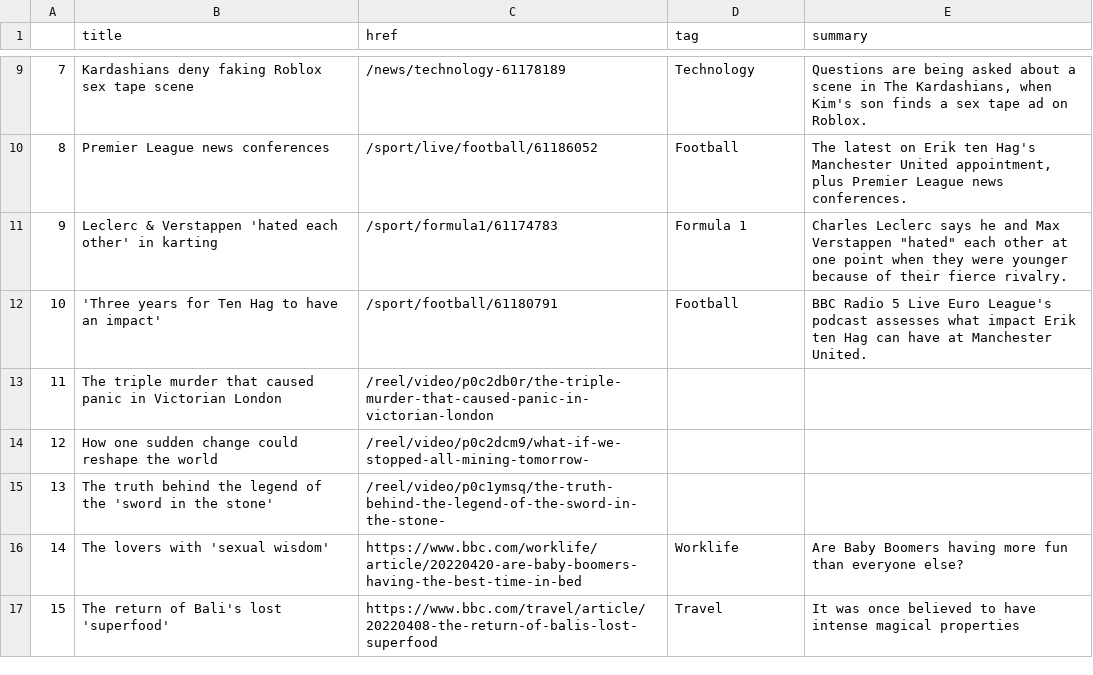
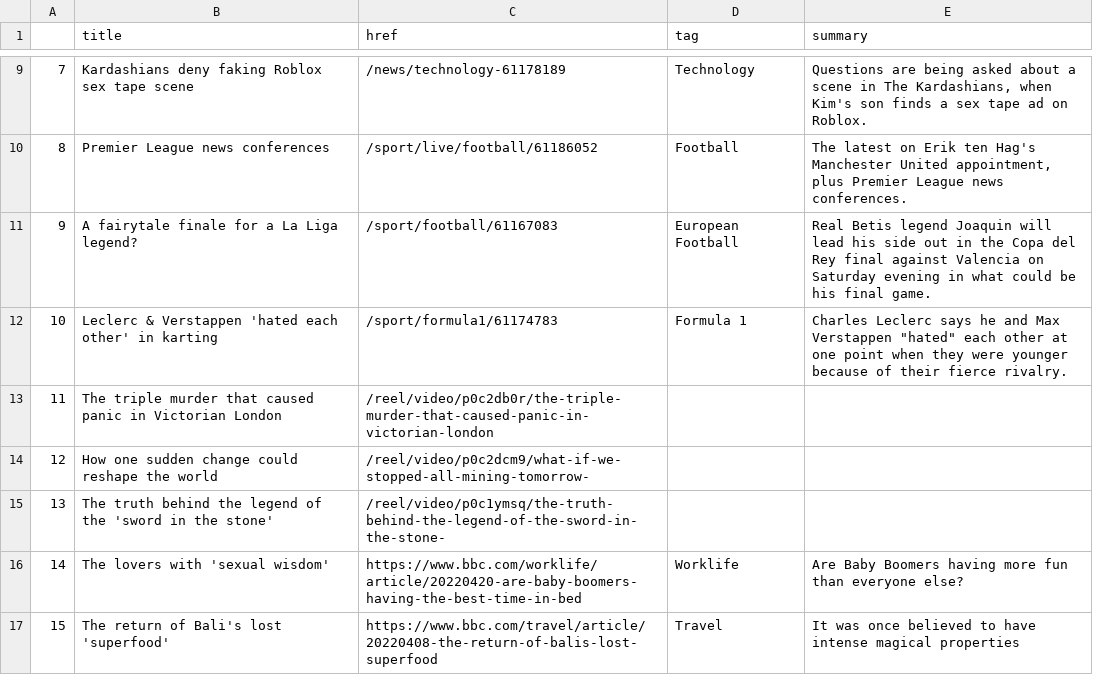
Before and after one commit to EMendy/Scraper_Info, a CSV file: bbc-headlines.csv, drawn as a sheet; only a part is shown, gaps mark what is left out.

```diff
--- a/bbc-headlines.csv
+++ b/bbc-headlines.csv
@@ -10,4 +10,4 @@
 8,Premier League news conferences,/sport/live/football/61186052,Football,"The latest on Erik ten Hag's Manchester United appointment, plus Premier League news conferences."
-9,Leclerc & Verstappen 'hated each other' in karting,/sport/formula1/61174783,Formula 1,"Charles Leclerc says he and Max Verstappen ""hated"" each other at one point when they were younger because of their fierce rivalry."
-10,'Three years for Ten Hag to have an impact',/sport/football/61180791,Football,BBC Radio 5 Live Euro League's podcast assesses what impact Erik ten Hag can have at Manchester United.
+9,A fairytale finale for a La Liga legend?,/sport/football/61167083,European Football,Real Betis legend Joaquin will lead his side out in the Copa del Rey final against Valencia on Saturday evening in what could be his final game.
+10,Leclerc & Verstappen 'hated each other' in karting,/sport/formula1/61174783,Formula 1,"Charles Leclerc says he and Max Verstappen ""hated"" each other at one point when they were younger because of their fierce rivalry."
 11,The triple murder that caused panic in Victorian London,/reel/video/p0c2db0r/the-triple-murder-that-caused-panic-in-victorian-london,,
```
